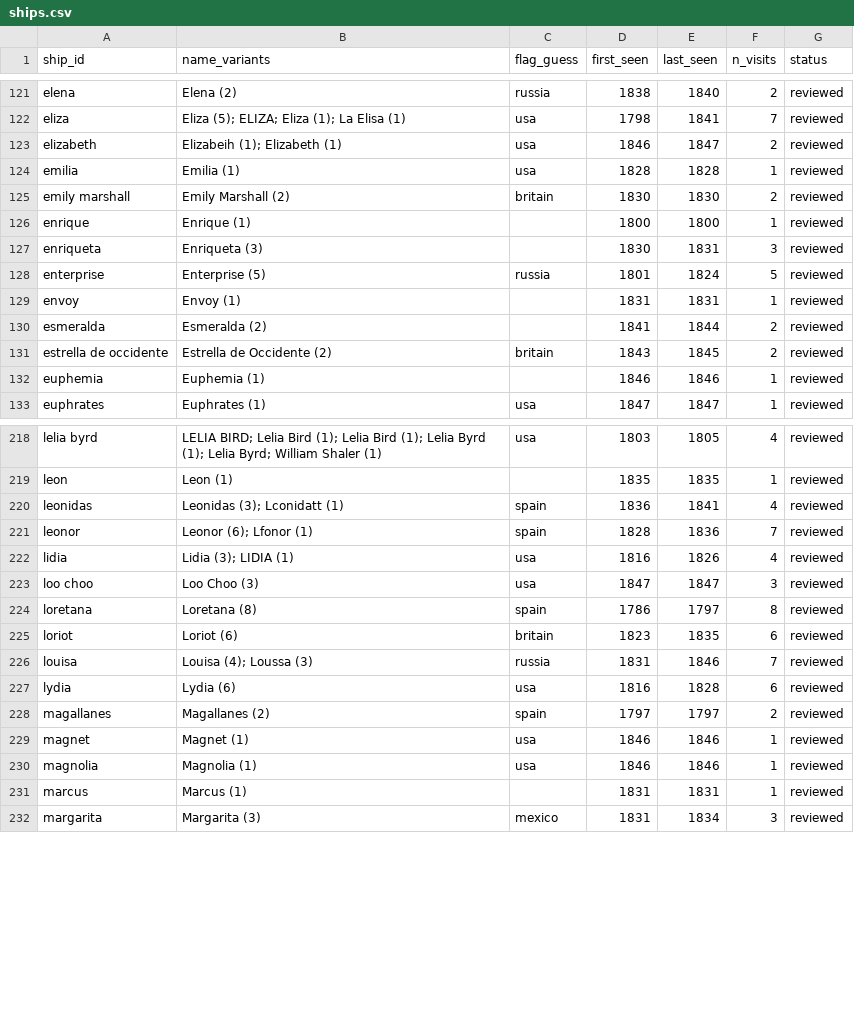
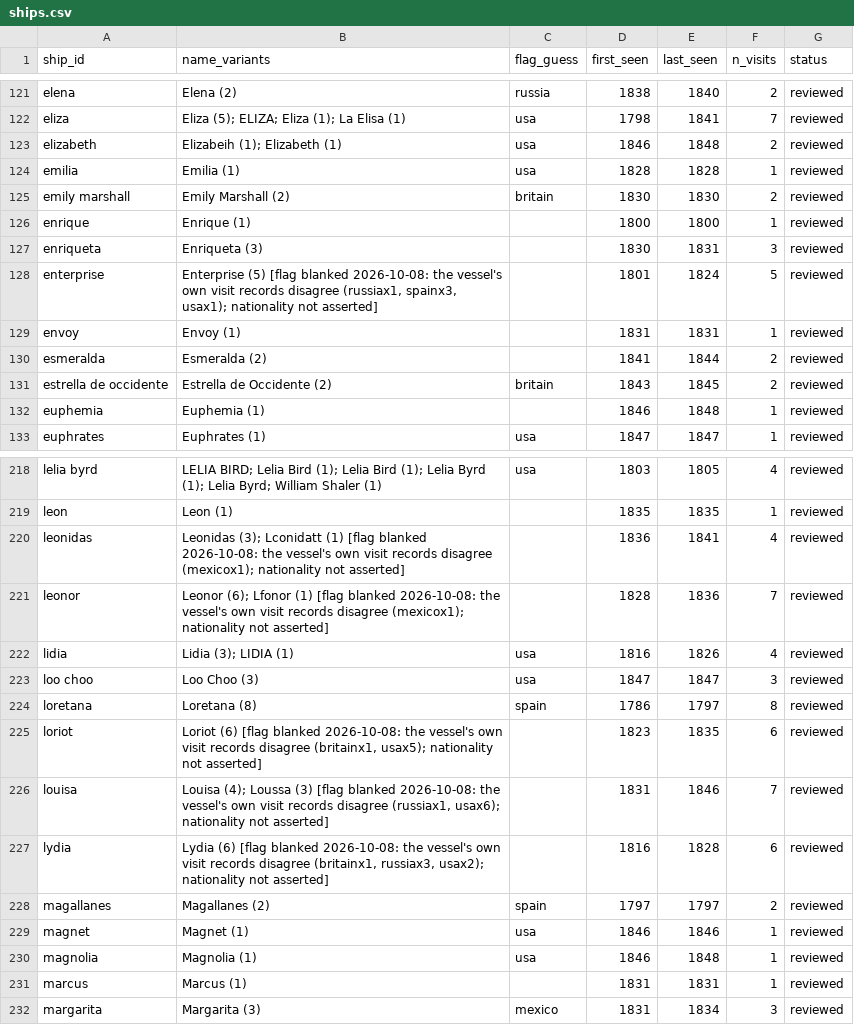
Before and after one commit to Aodhanm/california-ship-registry, a CSV file: data/ships.csv, drawn as a sheet; only a part is shown, gaps mark what is left out; the diff covers the shown part only.

Commit message:
Audit pass before external review: citation integrity, phantom purge, honest claims
Data
- drop 'consecuencia' (a word from Bouchard-deposition prose, not a hull) and the
  1785 Loreto fiscal account mis-minted as a Sutil visit
- merge two Spanish abbreviation twins (Ntra Sra del Rosario / Carmen); add Class 8
  to the false-positive register and a HARD build guard so the class cannot recur
- split the 1841 Mexican vessel 'Columhiw' out of the Columbia cluster (era-conflation
  + print-list garble) and correct that cluster to the North West Co. schooner
- blank 15 ship-level flags whose own visit records contradict them: under-claim
  rather than assert a nationality the sources do not agree on

Citations
- evidence-based repair of ca-record citations: 327 doc ids re-pointed to the leaf that
  names the vessel, 20 leaves re-pointed to the document, 177 aligned to the leaf and
  marked UNVERIFIED, 3 aligned to the document. Share of citations landing on a record
  that names the ship: 70.7% -> 93.1%
- fill 94 citations that had no URL; correct 7 garbled Ogden refs (CaAuIFrorniA)
- verify all 323 Ogden s.v. refs against the text of her 1941 appendix: 123/124 keys found
- new check_citation_drift() guard cross-checks every leaf against the C-A catalogue on
  each build (wrong leaf = HARD, stale doc id = WARN), so this drift cannot return silently

Claims
- 'The first machine-readable registry' -> 'A machine-readable registry'
- add a 'What came before this' section crediting Ogden's published appendix and her
  unpublished Bancroft compilation, Howay, and Bancroft's 1825+ lists, and stating
  plainly what this adds and what it does not
- reconcile all counts: 2,070 visits / 399 ships / 2,897 citations

```diff
--- a/data/ships.csv
+++ b/data/ships.csv
@@ -122,3 +122,3 @@ elena,Elena (2),russia,1838,1840,2,reviewed
 eliza,Eliza (5); ELIZA; Eliza (1); La Elisa (1),usa,1798,1841,7,reviewed
-elizabeth,Elizabeih (1); Elizabeth (1),usa,1846,1847,2,reviewed
+elizabeth,Elizabeih (1); Elizabeth (1),usa,1846,1848,2,reviewed
 emilia,Emilia (1),usa,1828,1828,1,reviewed
@@ -127,3 +127,3 @@ enrique,Enrique (1),,1800,1800,1,reviewed
 enriqueta,Enriqueta (3),,1830,1831,3,reviewed
-enterprise,Enterprise (5),russia,1801,1824,5,reviewed
+enterprise,"Enterprise (5) [flag blanked 2026-10-08: the vessel's own visit records disagree (russiax1, spainx3, usax1); nationality not asserted]",,1801,1824,5,reviewed
 envoy,Envoy (1),,1831,1831,1,reviewed
@@ -131,3 +131,3 @@ esmeralda,Esmeralda (2),,1841,1844,2,reviewed
 estrella de occidente,Estrella de Occidente (2),britain,1843,1845,2,reviewed
-euphemia,Euphemia (1),,1846,1846,1,reviewed
+euphemia,Euphemia (1),,1846,1848,1,reviewed
 euphrates,Euphrates (1),usa,1847,1847,1,reviewed
@@ -219,4 +219,4 @@ lelia byrd,LELIA BIRD; Lelia Bird (1); Lelia Bird (1); Lelia Byrd (1); Lelia Byr
 leon,Leon (1),,1835,1835,1,reviewed
-leonidas,Leonidas (3); Lconidatt (1),spain,1836,1841,4,reviewed
-leonor,Leonor (6); Lfonor (1),spain,1828,1836,7,reviewed
+leonidas,Leonidas (3); Lconidatt (1) [flag blanked 2026-10-08: the vessel's own visit records disagree (mexicox1); nationality not asserted],,1836,1841,4,reviewed
+leonor,Leonor (6); Lfonor (1) [flag blanked 2026-10-08: the vessel's own visit records disagree (mexicox1); nationality not asserted],,1828,1836,7,reviewed
 lidia,Lidia (3); LIDIA (1),usa,1816,1826,4,reviewed
@@ -224,8 +224,8 @@ loo choo,Loo Choo (3),usa,1847,1847,3,reviewed
 loretana,Loretana (8),spain,1786,1797,8,reviewed
-loriot,Loriot (6),britain,1823,1835,6,reviewed
-louisa,Louisa (4); Loussa (3),russia,1831,1846,7,reviewed
-lydia,Lydia (6),usa,1816,1828,6,reviewed
+loriot,"Loriot (6) [flag blanked 2026-10-08: the vessel's own visit records disagree (britainx1, usax5); nationality not asserted]",,1823,1835,6,reviewed
+louisa,"Louisa (4); Loussa (3) [flag blanked 2026-10-08: the vessel's own visit records disagree (russiax1, usax6); nationality not asserted]",,1831,1846,7,reviewed
+lydia,"Lydia (6) [flag blanked 2026-10-08: the vessel's own visit records disagree (britainx1, russiax3, usax2); nationality not asserted]",,1816,1828,6,reviewed
 magallanes,Magallanes (2),spain,1797,1797,2,reviewed
 magnet,Magnet (1),usa,1846,1846,1,reviewed
-magnolia,Magnolia (1),usa,1846,1846,1,reviewed
+magnolia,Magnolia (1),usa,1846,1848,1,reviewed
 marcus,Marcus (1),,1831,1831,1,reviewed
```
Also changed, not shown: 1 added row, 3 removed rows and 74 edited cells elsewhere in this file, 4 other files.
